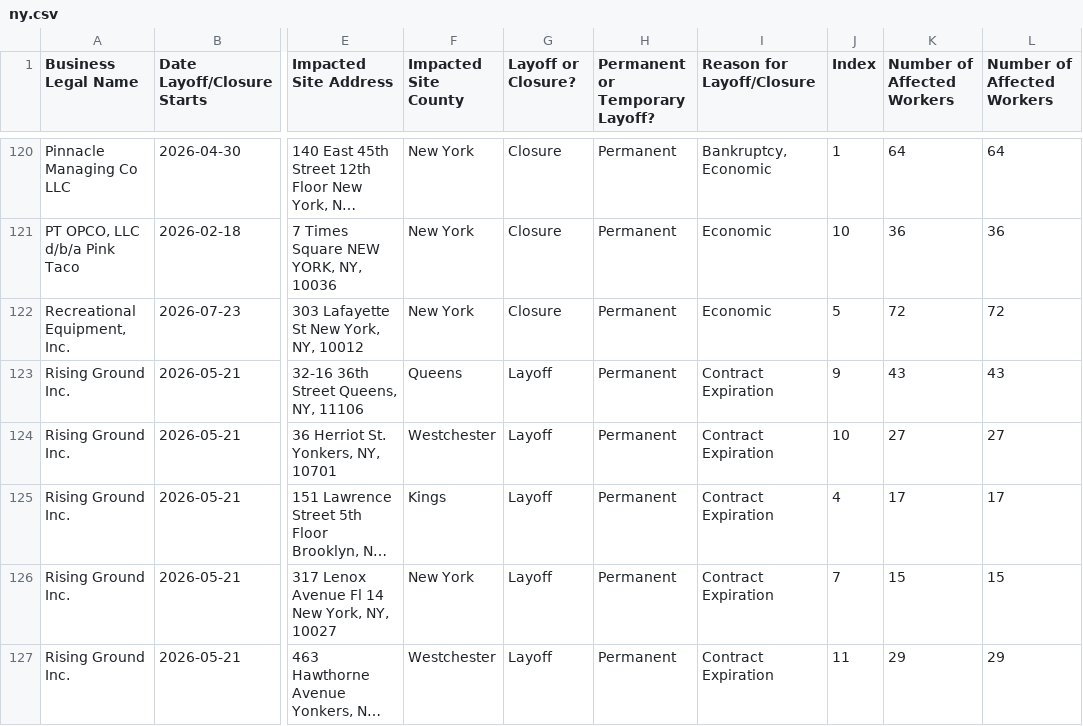
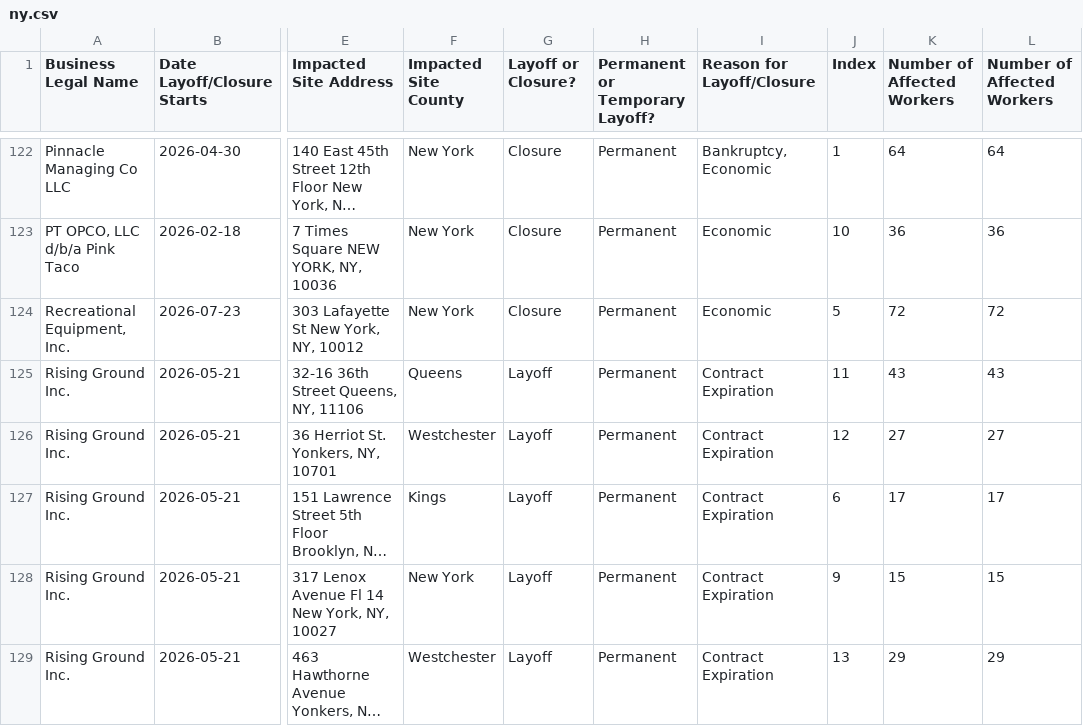
Before and after one commit to FTS-IE/github-actions-tut, a CSV file: data/ny.csv, drawn as a sheet; only a part is shown, gaps mark what is left out; long unchanged cells end in …; addresses are those after the commit; the diff covers the shown part only; the diff names each change by its address in the sheet, - before the commit and + after, or states it on an @@ line.

```diff
--- a/data/ny.csv
+++ b/data/ny.csv
-J125 (Index): 9
+J125 (Index): 11
-J126 (Index): 10
+J126 (Index): 12
-J127 (Index): 4
+J127 (Index): 6
-J128 (Index): 7
+J128 (Index): 9
-J129 (Index): 11
+J129 (Index): 13
```
Also changed, not shown: 2 added rows and 7 edited cells elsewhere in this file, data/de.csv, data/me.csv, 7 other files.
